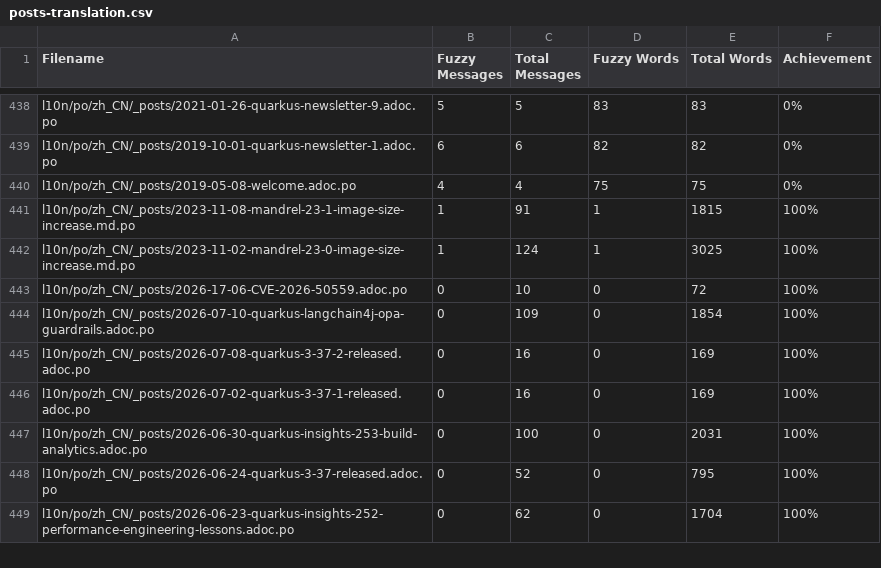
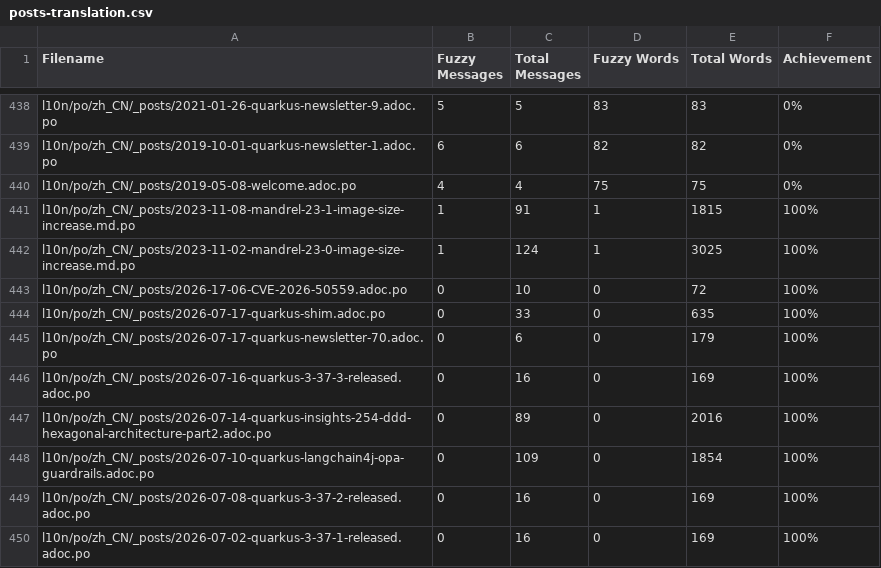
Before and after one commit to zhfeng/cn.quarkus.io, a CSV file: l10n/stats/posts-translation.csv, drawn as a sheet; only a part is shown, gaps mark what is left out; the shorter side is filled out with more unchanged rows; the diff names each change by its address in the sheet, - before the commit and + after, or states it on an @@ line.

Commit message:
Update translation stats

```diff
--- a/l10n/stats/posts-translation.csv
+++ b/l10n/stats/posts-translation.csv
+row 444: l10n/po/zh_CN/_posts/2026-07-17-quarkus-shim.adoc.po | 0 | 33 | 0 | 635 | 100%
+row 445: l10n/po/zh_CN/_posts/2026-07-17-quarkus-newsletter-70.adoc.po | 0 | 6 | 0 | 179 | 100%
+row 446: l10n/po/zh_CN/_posts/2026-07-16-quarkus-3-37-3-released.adoc.po | 0 | 16 | 0 | 169 | 100%
+row 447: l10n/po/zh_CN/_posts/2026-07-14-quarkus-insights-254-ddd-hexagonal-architecture-part2.adoc.po | 0 | 89 | 0 | 2016 | 100%
```
Also changed, not shown: l10n/stats/latest-guides-translation.csv, l10n/stats/main-guides-translation.csv, 1 other file.
